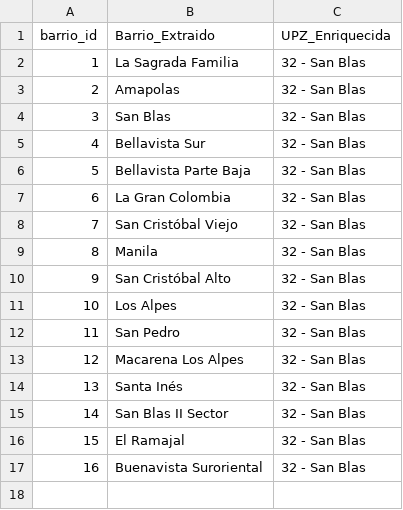
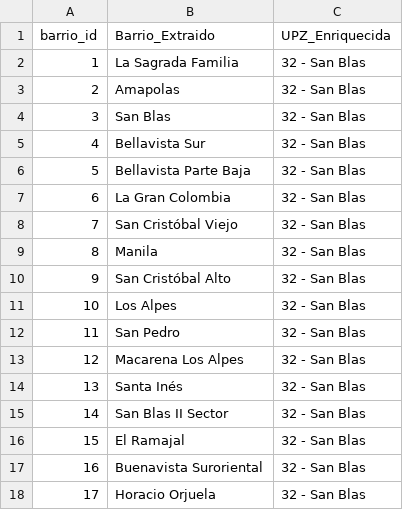
Before and after one commit to coloncolonneideryesid-cmd/convive360-etl, a CSV file: dimensiones/dim_barrios.csv, drawn as a sheet.

```diff
--- a/dimensiones/dim_barrios.csv
+++ b/dimensiones/dim_barrios.csv
@@ -17 +17,2 @@
 16;Buenavista Suroriental;32 - San Blas
+17;Horacio Orjuela;32 - San Blas
```
Also changed, not shown: dimensiones/Dim_Lineas_Estrategicas.csv, 2 other files.
